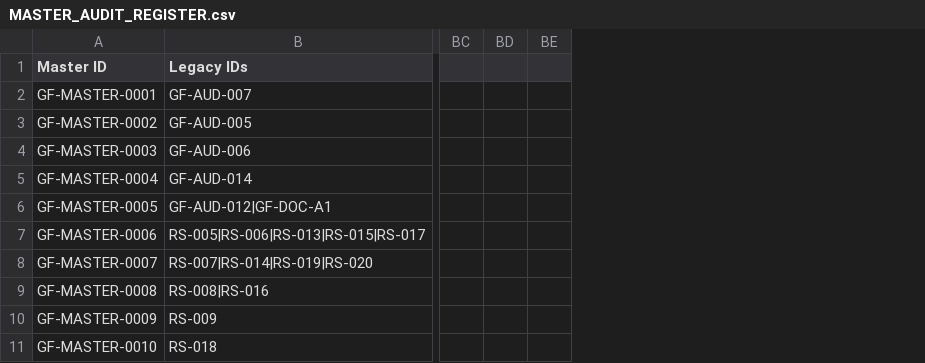
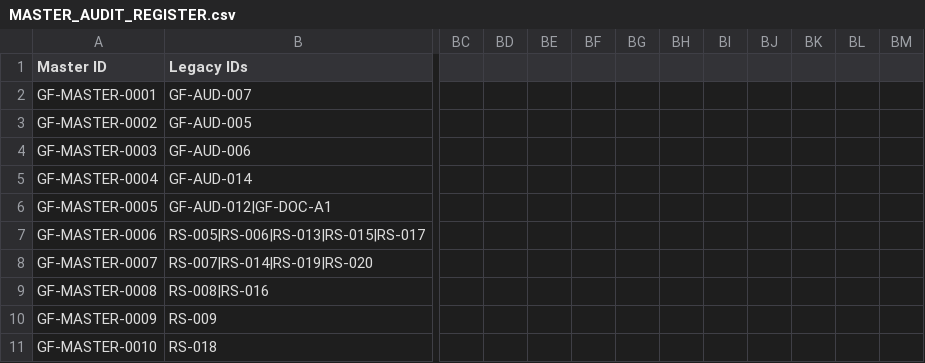
Before and after one commit to SubhenduMishra29/GridForge, a CSV file: audit/MASTER_AUDIT_REGISTER.csv, drawn as a sheet; only a part is shown, gaps mark what is left out; removed rows and columns are numbered as before the commit, all else as after; the diff names each change by its address in the sheet, - before the commit and + after, or states it on an @@ line.

```diff
--- a/audit/MASTER_AUDIT_REGISTER.csv
+++ b/audit/MASTER_AUDIT_REGISTER.csv
-column BE, empty
+column BE, empty
+column BF, empty
+column BG, empty
+column BH, empty
+column BI, empty
+column BJ, empty
+column BK, empty
+column BL, empty
+column BM, empty
```
